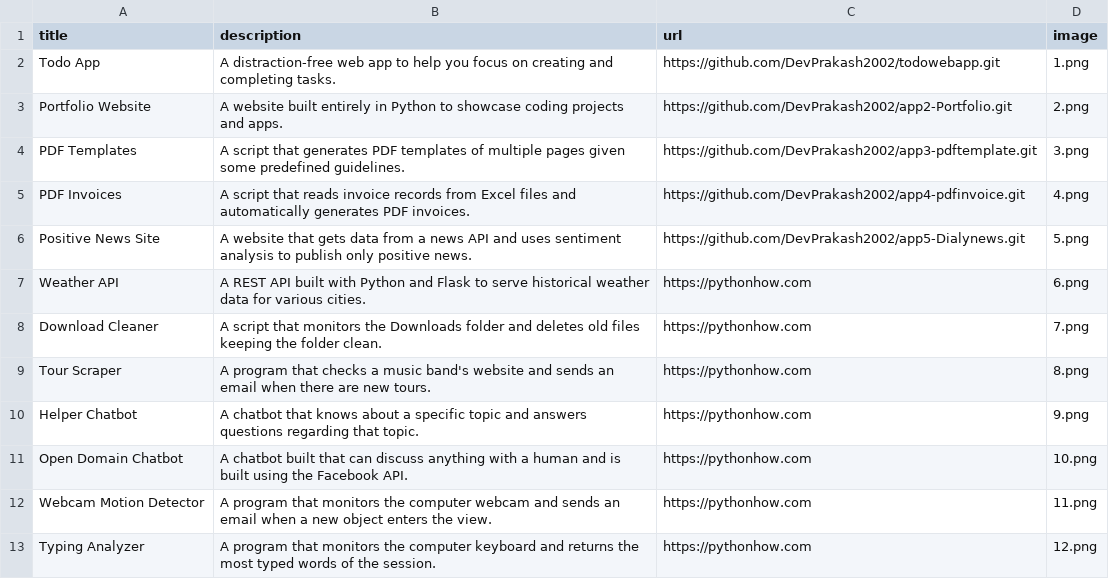
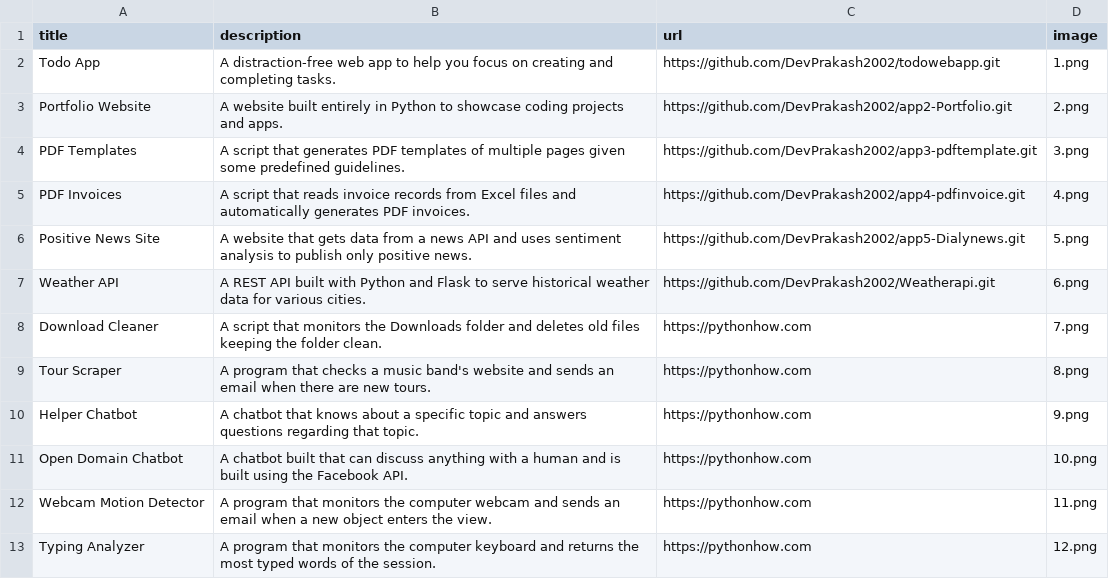
Before and after one commit to DevPrakash2002/app2-Portfolio, a CSV file: data.csv, drawn as a sheet; only a part is shown.

Commit message:
Update data.csv

```diff
--- a/data.csv
+++ b/data.csv
@@ -6,3 +6,3 @@ PDF Invoices;A script that reads invoice records from Excel files and automatica
 Positive News Site;A website that gets data from a news API and uses sentiment analysis to publish only positive news.;https://github.com/DevPrakash2002/app5-Dialynews.git;5.png
-Weather API;A REST API built with Python and Flask to serve historical weather data for various cities.;https://pythonhow.com;6.png
+Weather API;A REST API built with Python and Flask to serve historical weather data for various cities.;https://github.com/DevPrakash2002/Weatherapi.git;6.png
 Download Cleaner;A script that monitors the Downloads folder and deletes old files keeping the folder clean.;https://pythonhow.com;7.png
```
